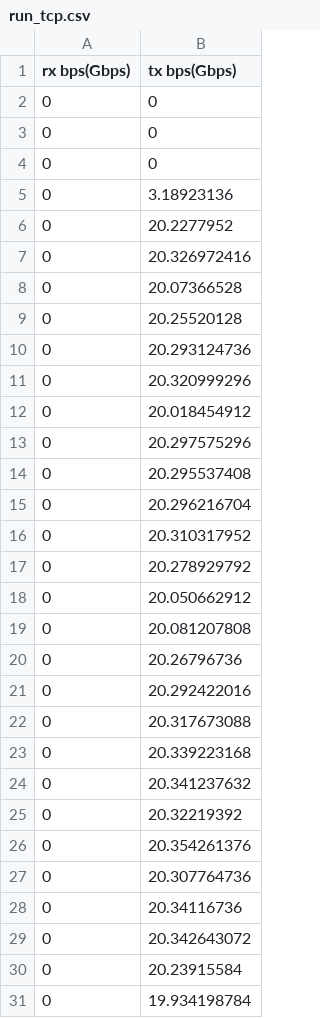
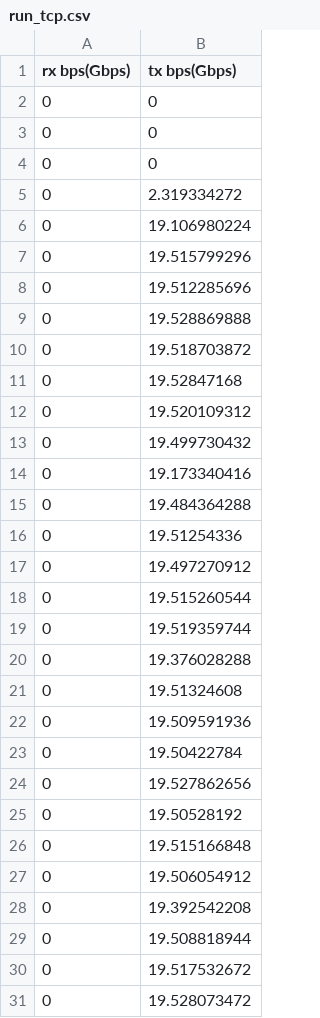
Before and after one commit to run-rs/run, a CSV file: data/run_tcp.csv, drawn as a sheet.

```diff
--- a/data/run_tcp.csv
+++ b/data/run_tcp.csv
@@ -4,28 +4,28 @@ rx bps(Gbps),tx bps(Gbps)
 0,0
-0,3.18923136
-0,20.2277952
-0,20.326972416
-0,20.07366528
-0,20.25520128
-0,20.293124736
-0,20.320999296
-0,20.018454912
-0,20.297575296
-0,20.295537408
-0,20.296216704
-0,20.310317952
-0,20.278929792
-0,20.050662912
-0,20.081207808
-0,20.26796736
-0,20.292422016
-0,20.317673088
-0,20.339223168
-0,20.341237632
-0,20.32219392
-0,20.354261376
-0,20.307764736
-0,20.34116736
-0,20.342643072
-0,20.23915584
-0,19.934198784
+0,2.319334272
+0,19.106980224
+0,19.515799296
+0,19.512285696
+0,19.528869888
+0,19.518703872
+0,19.52847168
+0,19.520109312
+0,19.499730432
+0,19.173340416
+0,19.484364288
+0,19.51254336
+0,19.497270912
+0,19.515260544
+0,19.519359744
+0,19.376028288
+0,19.51324608
+0,19.509591936
+0,19.50422784
+0,19.527862656
+0,19.50528192
+0,19.515166848
+0,19.506054912
+0,19.392542208
+0,19.508818944
+0,19.517532672
+0,19.528073472
```
Also changed, not shown: 1 other file.
